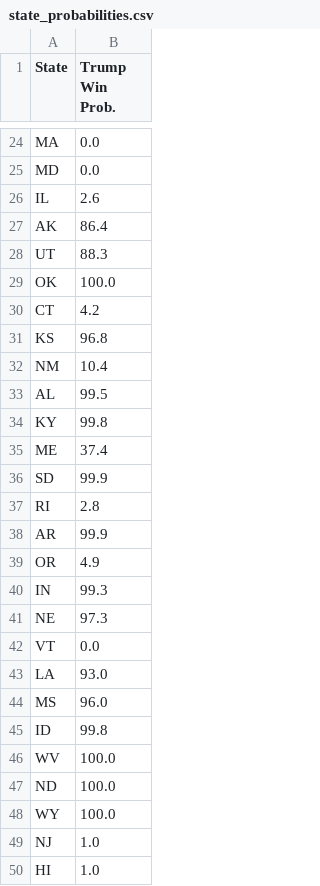
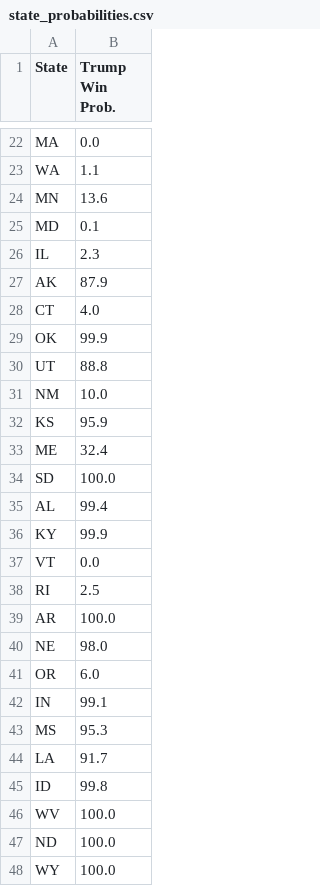
Before and after one commit to acbass49/Election2024, a CSV file: data/state_probabilities.csv, drawn as a sheet; only a part is shown, gaps mark what is left out; the shorter side is filled out with more unchanged rows; removed rows and columns are numbered as before the commit, all else as after; the diff covers the shown part only; the diff names each change by its address in the sheet, - before the commit and + after, or states it on an @@ line.

```diff
--- a/data/state_probabilities.csv
+++ b/data/state_probabilities.csv
+row 23: WA | 1.1
+row 24: MN | 13.6
-B25 (Trump Win Prob.): 0.0
+B25 (Trump Win Prob.): 0.1
-B26 (Trump Win Prob.): 2.6
+B26 (Trump Win Prob.): 2.3
-B27 (Trump Win Prob.): 86.4
+B27 (Trump Win Prob.): 87.9
-row 28: UT | 88.3
-row 29: OK | 100.0
-B28 (Trump Win Prob.): 4.2
+B28 (Trump Win Prob.): 4.0
-row 31: KS | 96.8
+row 29: OK | 99.9
+row 30: UT | 88.8
-B31 (Trump Win Prob.): 10.4
+B31 (Trump Win Prob.): 10.0
-row 33: AL | 99.5
-row 34: KY | 99.8
+row 32: KS | 95.9
-B33 (Trump Win Prob.): 37.4
+B33 (Trump Win Prob.): 32.4
-B34 (Trump Win Prob.): 99.9
+B34 (Trump Win Prob.): 100.0
-row 37: RI | 2.8
-row 38: AR | 99.9
-row 39: OR | 4.9
-row 40: IN | 99.3
-row 41: NE | 97.3
+row 35: AL | 99.4
+row 36: KY | 99.9
-row 43: LA | 93.0
+row 38: RI | 2.5
+row 39: AR | 100.0
+row 40: NE | 98.0
+row 41: OR | 6.0
+row 42: IN | 99.1
-B43 (Trump Win Prob.): 96.0
+B43 (Trump Win Prob.): 95.3
+row 44: LA | 91.7
```
Also changed, not shown: 4 added rows, 6 removed rows and 15 edited cells elsewhere in this file, data/priors.csv, data/simulation_data.csv, 2 other files.
